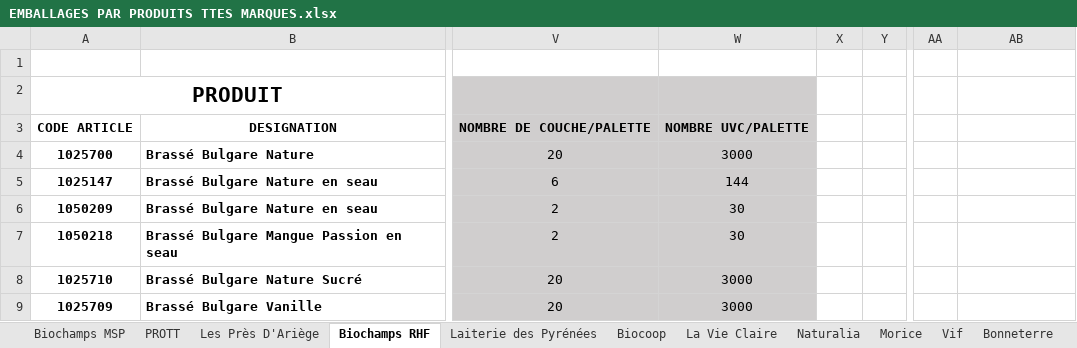
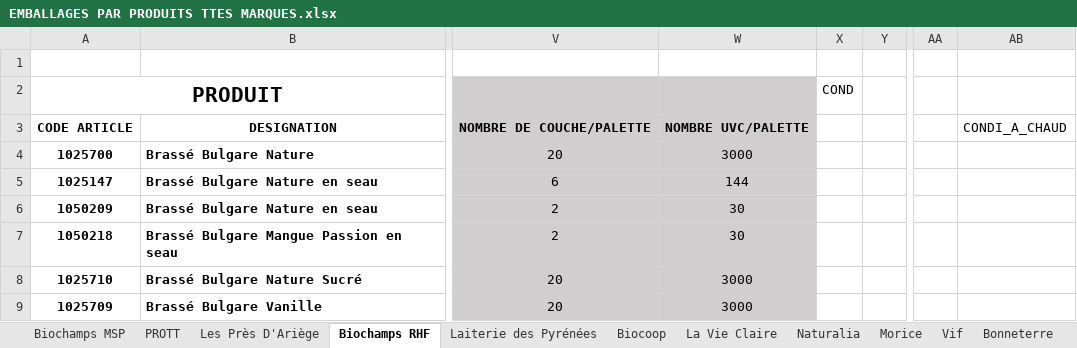
Before and after one commit to dooxlait/Divisio, an Excel workbook: RESSOURCES/EMBALLAGES PAR PRODUITS TTES MARQUES.xlsx, sheet Biochamps RHF, drawn as a sheet; only a part is shown, gaps mark what is left out; values as stored, in another font and other column widths than the file's, no borders; the diff names each change by its address in the sheet, - before the commit and + after, or states it on an @@ line.

Commit message:
Add stock and mouvement_stock models, enhance article routes with stock and mouvement_stock endpoints, and implement conditionnement_a_chaud feature in article service

```diff
--- a/RESSOURCES/EMBALLAGES PAR PRODUITS TTES MARQUES.xlsx (sheet Biochamps RHF)
+++ b/RESSOURCES/EMBALLAGES PAR PRODUITS TTES MARQUES.xlsx (sheet Biochamps RHF)
-X2: (empty)
+X2: COND
-AB3: (empty)
+AB3: CONDI_A_CHAUD
```
Also changed, not shown: sheet Vif, sheet Naturalia, sheet PROTT, sheet Laiterie des Pyrénées, sheet Bonneterre, sheet Biocoop, 4 more sheets, 33 other files.
